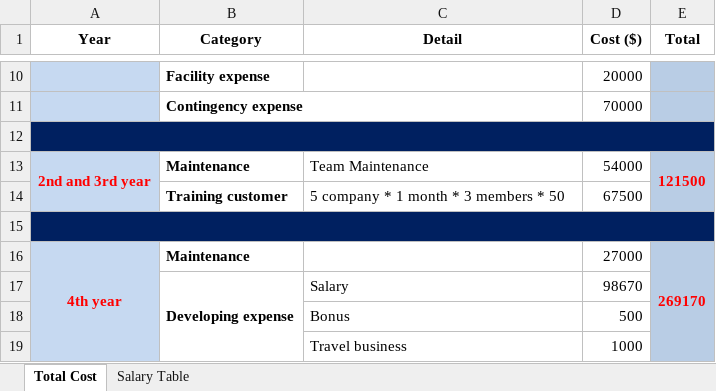
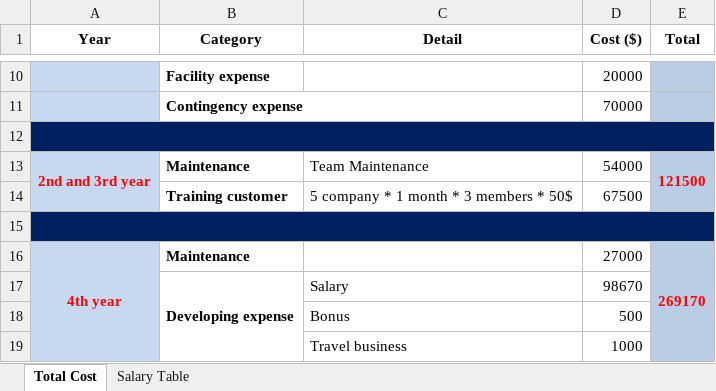
Before and after one commit to vucongthuc/hit-team-2012, an Excel workbook: Measurement Analysis/K15T2-Team22-Team Assignment7/Team 7.xlsx, sheet Total Cost, drawn as a sheet; only a part is shown, gaps mark what is left out; values as stored, in another font and other column widths than the file's, no borders; the diff names each change by its address in the sheet, - before the commit and + after, or states it on an @@ line.

```diff
--- a/Measurement Analysis/K15T2-Team22-Team Assignment7/Team 7.xlsx (sheet Total Cost)
+++ b/Measurement Analysis/K15T2-Team22-Team Assignment7/Team 7.xlsx (sheet Total Cost)
-C14 (Detail): 5 company * 1 month * 3 members * 50
+C14 (Detail): 5 company * 1 month * 3 members * 50$
```
Also changed, not shown: 1 other file.
